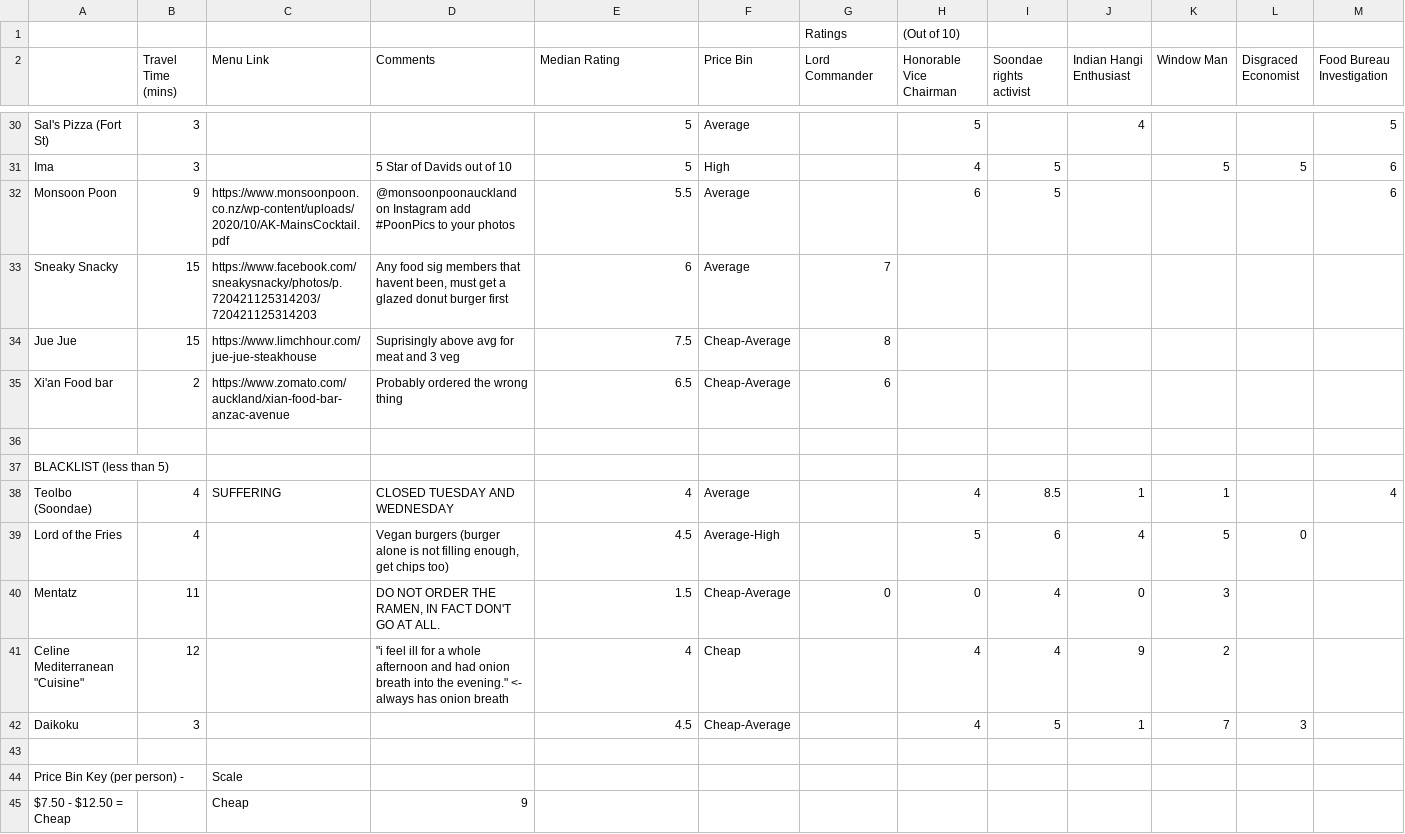
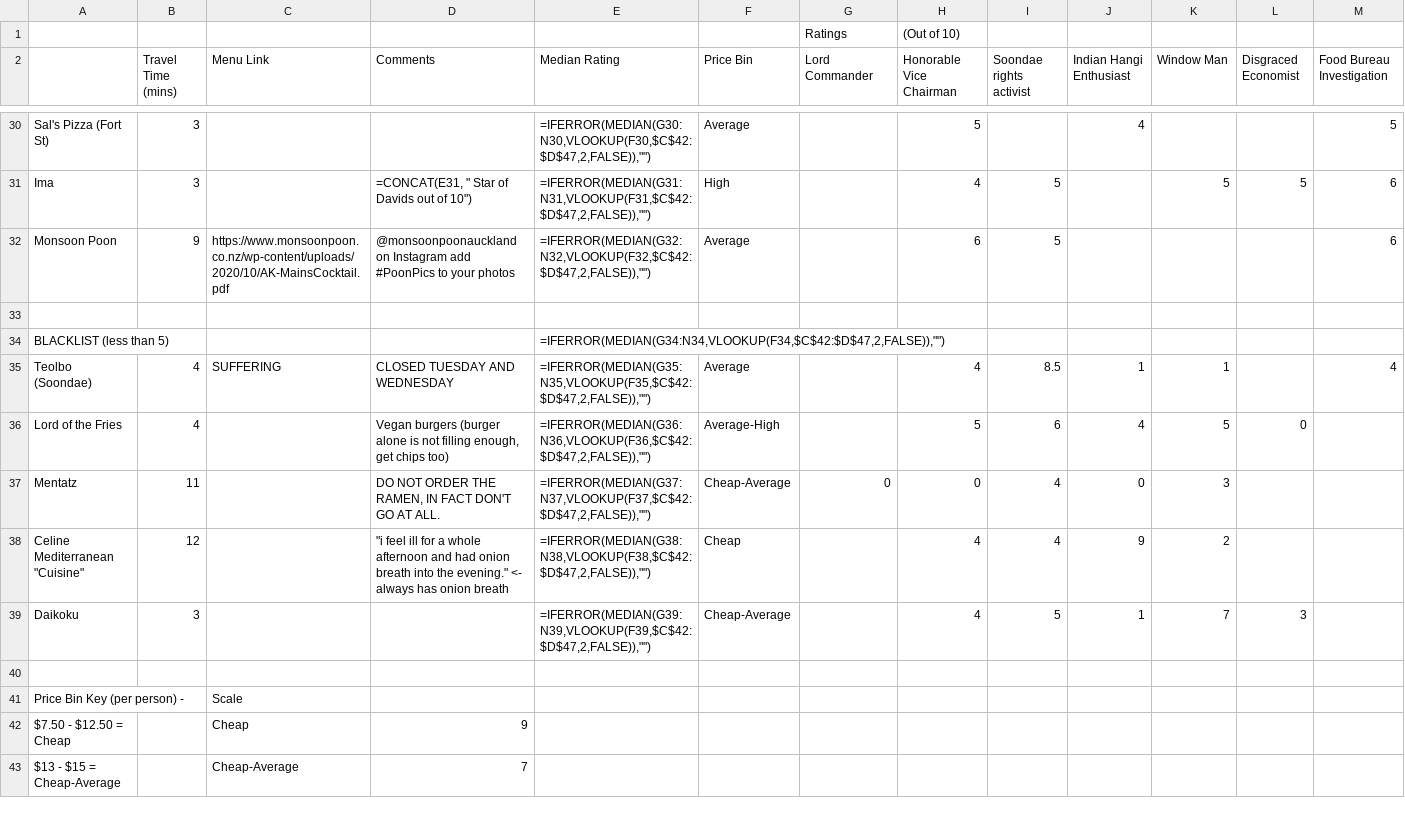
Before and after one commit to foodsig/places, a CSV file: places.csv, drawn as a sheet; only a part is shown, gaps mark what is left out; the shorter side is filled out with more unchanged rows; removed rows and columns are numbered as before the commit, all else as after; rows hold the shown columns only; the diff covers the shown part only; the diff names each change by its address in the sheet, - before the commit and + after, or states it on an @@ line.

Commit message:
krd foodsig doing some proper fucking food investigation unlike the rest of this useless group

```diff
--- a/places.csv
+++ b/places.csv
-E30 (Median Rating): 5
+E30 (Median Rating): =IFERROR(MEDIAN(G30:N30,VLOOKUP(F30,$C$42:$D$47,2,FALSE)),"")
-D31 (Comments): 5 Star of Davids out of 10
+D31 (Comments): =CONCAT(E31, " Star of Davids out of 10")
-E31 (Median Rating): 5
+E31 (Median Rating): =IFERROR(MEDIAN(G31:N31,VLOOKUP(F31,$C$42:$D$47,2,FALSE)),"")
-E32 (Median Rating): 5.5
+E32 (Median Rating): =IFERROR(MEDIAN(G32:N32,VLOOKUP(F32,$C$42:$D$47,2,FALSE)),"")
-row 33: Sneaky Snacky | 15 | https://www.facebook.com/sneakysnacky/photos/p.720421125314203/720421125314203 | Any food sig members that havent been, must get a glazed donut burger first | 6 | Average | 7
-row 34: Jue Jue | 15 | https://www.limchhour.com/jue-jue-steakhouse | Suprisingly above avg for meat and 3 veg | 7.5 | Cheap-Average | 8
-row 35: Xi'an Food bar | 2 | https://www.zomato.com/auckland/xian-food-bar-anzac-avenue | Probably ordered the wrong thing | 6.5 | Cheap-Average | 6
-E34 (Median Rating): (empty)
+E34 (Median Rating): =IFERROR(MEDIAN(G34:N34,VLOOKUP(F34,$C$42:$D$47,2,FALSE)),"")
-E35 (Median Rating): 4
+E35 (Median Rating): =IFERROR(MEDIAN(G35:N35,VLOOKUP(F35,$C$42:$D$47,2,FALSE)),"")
-E36 (Median Rating): 4.5
+E36 (Median Rating): =IFERROR(MEDIAN(G36:N36,VLOOKUP(F36,$C$42:$D$47,2,FALSE)),"")
-E37 (Median Rating): 1.5
+E37 (Median Rating): =IFERROR(MEDIAN(G37:N37,VLOOKUP(F37,$C$42:$D$47,2,FALSE)),"")
-E38 (Median Rating): 4
+E38 (Median Rating): =IFERROR(MEDIAN(G38:N38,VLOOKUP(F38,$C$42:$D$47,2,FALSE)),"")
-E39 (Median Rating): 4.5
+E39 (Median Rating): =IFERROR(MEDIAN(G39:N39,VLOOKUP(F39,$C$42:$D$47,2,FALSE)),"")
```
Also changed, not shown: 24 edited cells elsewhere in this file.
